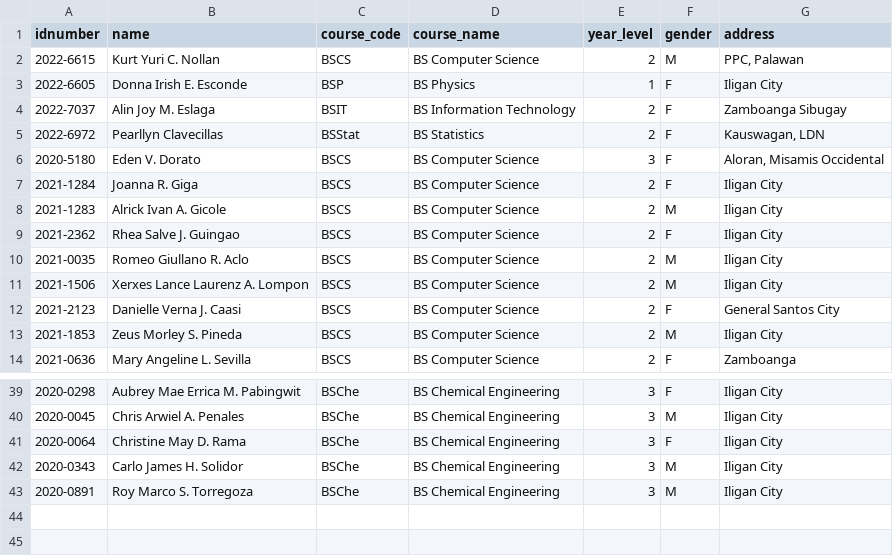
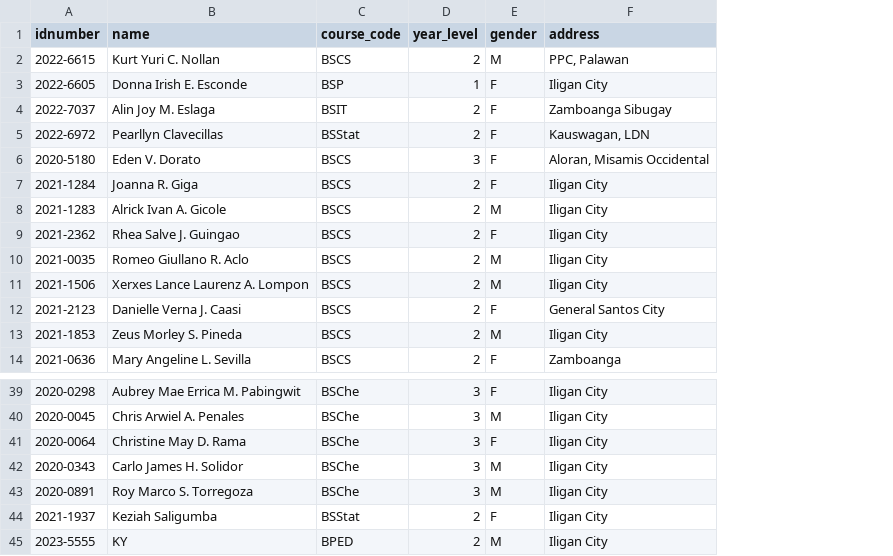
Before and after one commit to kycx0236/SSIS_using_CSV_Files_with_GUI, a CSV file: student_list_CRUDL.csv, drawn as a sheet; only a part is shown, gaps mark what is left out; removed rows and columns are numbered as before the commit, all else as after; the diff names each change by its address in the sheet, - before the commit and + after, or states it on an @@ line.

Commit message:
Update student_list_CRUDL.csv

```diff
--- a/student_list_CRUDL.csv
+++ b/student_list_CRUDL.csv
-column D (course_name), rows 2-14: BS Computer Science | BS Physics | BS Information Technology | BS Statistics | BS Computer Science | BS Computer Science | BS Computer Science | BS Computer Science | BS Computer Science | BS Computer Science | BS Computer Science | BS Computer Science | BS Computer Science; rows 39-43: all BS Chemical Engineering
+row 44: 2021-1937 | Keziah Saligumba | BSStat | 2 | F | Iligan City
+row 45: 2023-5555 | KY | BPED | 2 | M | Iligan City
```
